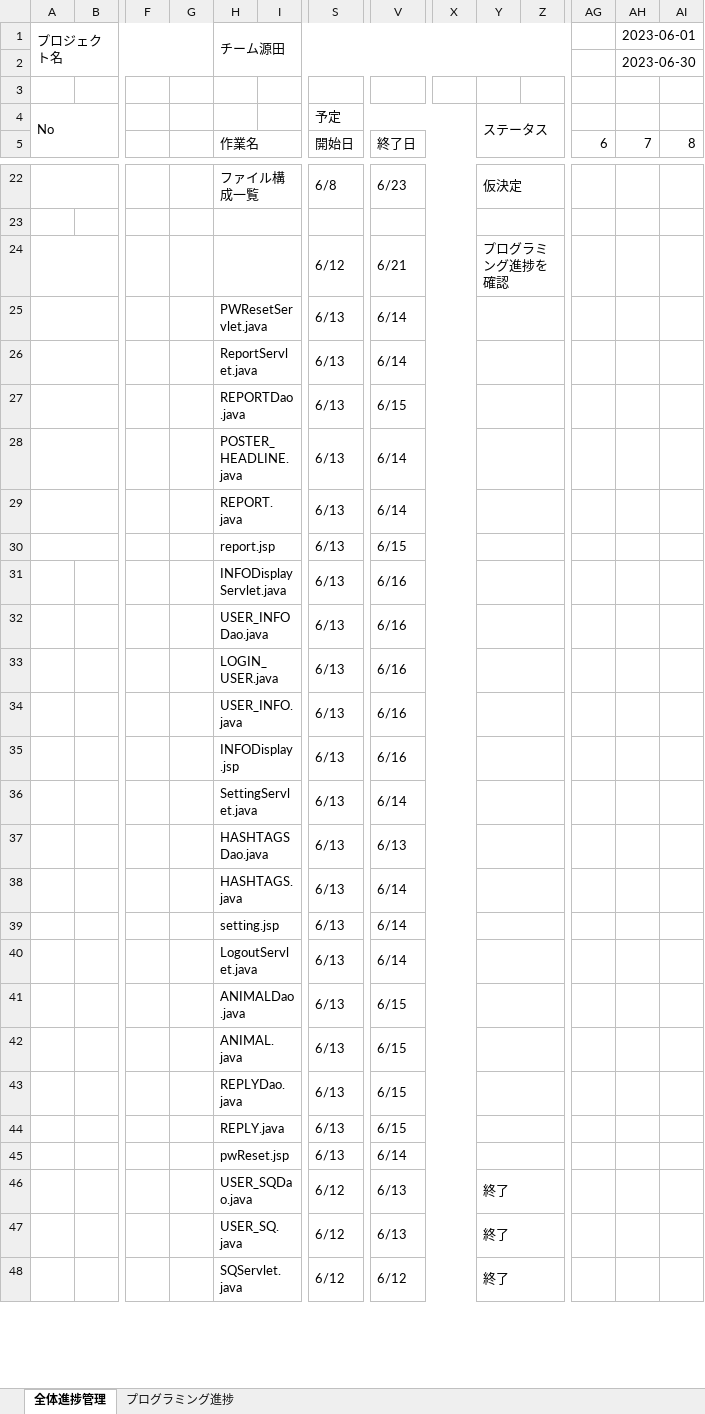
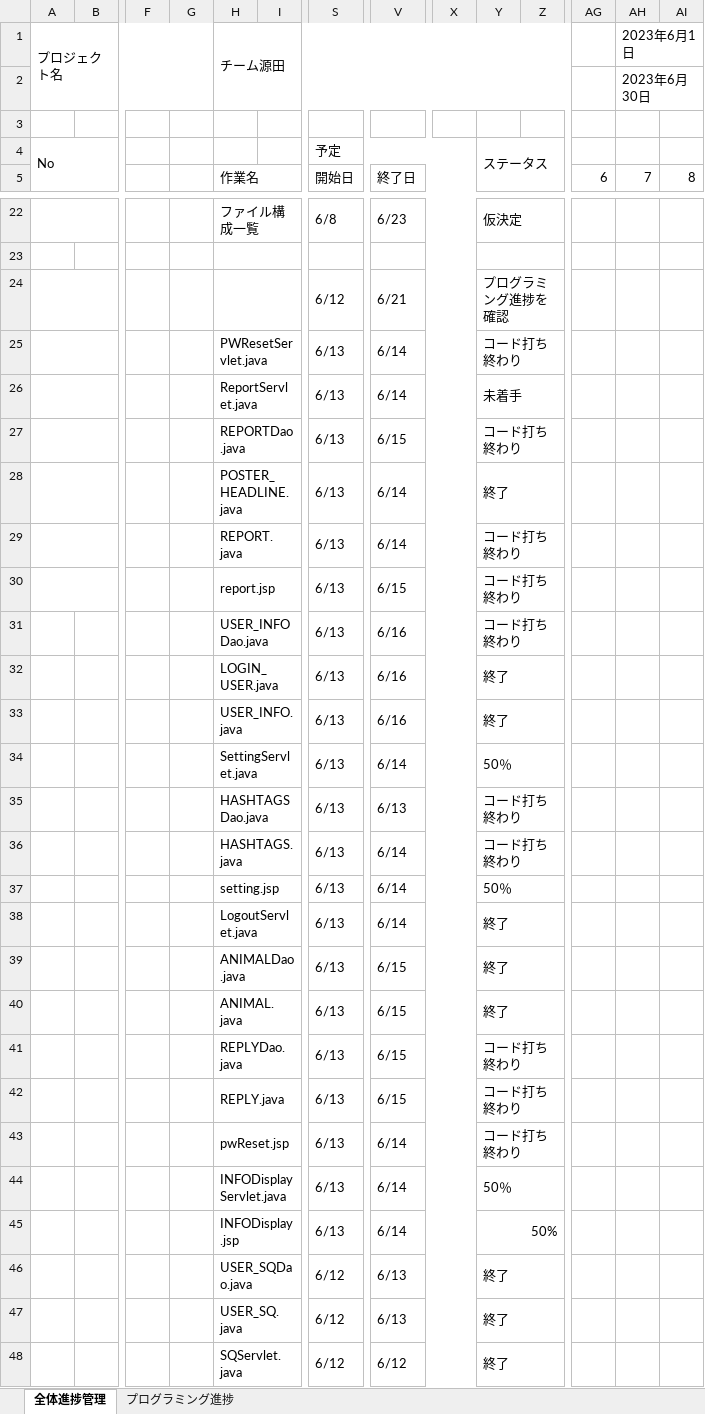
Before and after one commit to dojo2023/D-3, an Excel workbook: doc/進捗管理表_D3.xlsx, sheet 全体進捗管理, drawn as a sheet; only a part is shown, gaps mark what is left out; values as stored, in another font and other column widths than the file's, no cell formats; charts and pictures and conditional formats not drawn; removed rows and columns are numbered as before the commit, all else as after; rows hold the shown columns only; the diff names each change by its address in the sheet, - before the commit and + after, or states it on an @@ line.

```diff
--- a/doc/進捗管理表_D3.xlsx (sheet 全体進捗管理)
+++ b/doc/進捗管理表_D3.xlsx (sheet 全体進捗管理)
-AH1: 2023-06-01
+AH1: 2023年6月1日
-AH2 (2023年6月1日): 2023-06-30
+AH2 (2023年6月1日): 2023年6月30日
-Y25: (empty)
+Y25: コード打ち終わり
-Y26: (empty)
+Y26: 未着手
-Y27: (empty)
+Y27: コード打ち終わり
-Y28: (empty)
+Y28: 終了
-Y29:Y31: (empty)
+Y29:Y31: コード打ち終わり
-H31 (チーム源田): INFODisplayServlet.java
+H31 (チーム源田): USER_INFODao.java
-row 32:  |  |  |  | USER_INFODao.java |  | 6/13 | 6/16
-Y32:Y33: (empty)
+Y32:Y33: 終了
-row 35:  |  |  |  | INFODisplay.jsp |  | 6/13 | 6/16
-Y34: (empty)
+Y34: 50％
-Y35:Y36: (empty)
+Y35:Y36: コード打ち終わり
-Y37: (empty)
+Y37: 50％
-Y38:Y40: (empty)
+Y38:Y40: 終了
-Y41:Y43: (empty)
+Y41:Y43: コード打ち終わり
+row 44:  |  |  |  | INFODisplayServlet.java |  | 6/13 | 6/14 |  | 50％
+row 45:  |  |  |  | INFODisplay.jsp |  | 6/13 | 6/14 |  | 50%
```
Also changed, not shown: sheet プログラミング進捗, cell formats, charts or pictures.
